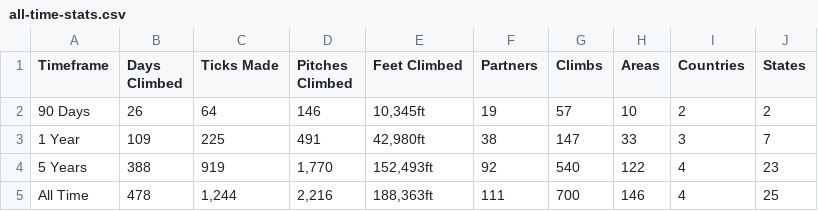
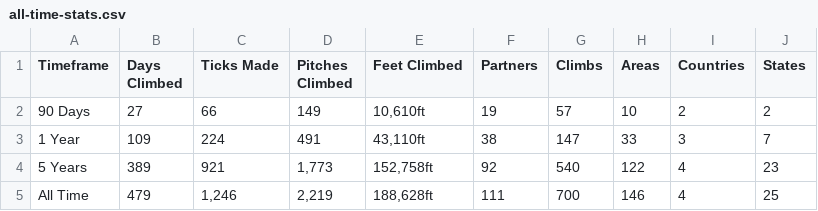
Before and after one commit to achiquit/websitejazzhands, a CSV file: climbing/data/all-time-stats.csv, drawn as a sheet.

```diff
--- a/climbing/data/all-time-stats.csv
+++ b/climbing/data/all-time-stats.csv
@@ -1,5 +1,5 @@
 Timeframe,"Days Climbed","Ticks Made","Pitches Climbed","Feet Climbed",Partners,Climbs,Areas,Countries,States
-"90 Days",26,64,146,"10,345ft",19,57,10,2,2
-"1 Year",109,225,491,"42,980ft",38,147,33,3,7
-"5 Years",388,919,"1,770","152,493ft",92,540,122,4,23
-"All Time",478,"1,244","2,216","188,363ft",111,700,146,4,25
+"90 Days",27,66,149,"10,610ft",19,57,10,2,2
+"1 Year",109,224,491,"43,110ft",38,147,33,3,7
+"5 Years",389,921,"1,773","152,758ft",92,540,122,4,23
+"All Time",479,"1,246","2,219","188,628ft",111,700,146,4,25
```
Also changed, not shown: climbing/data/all-ticks.csv, climbing/data/top-areas.csv, 7 other files.
